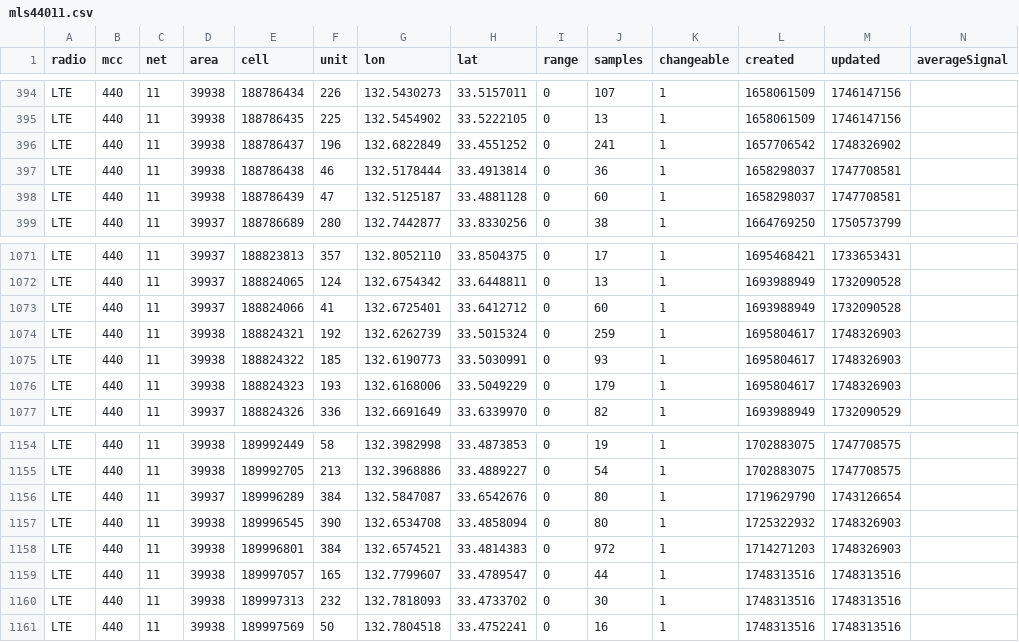
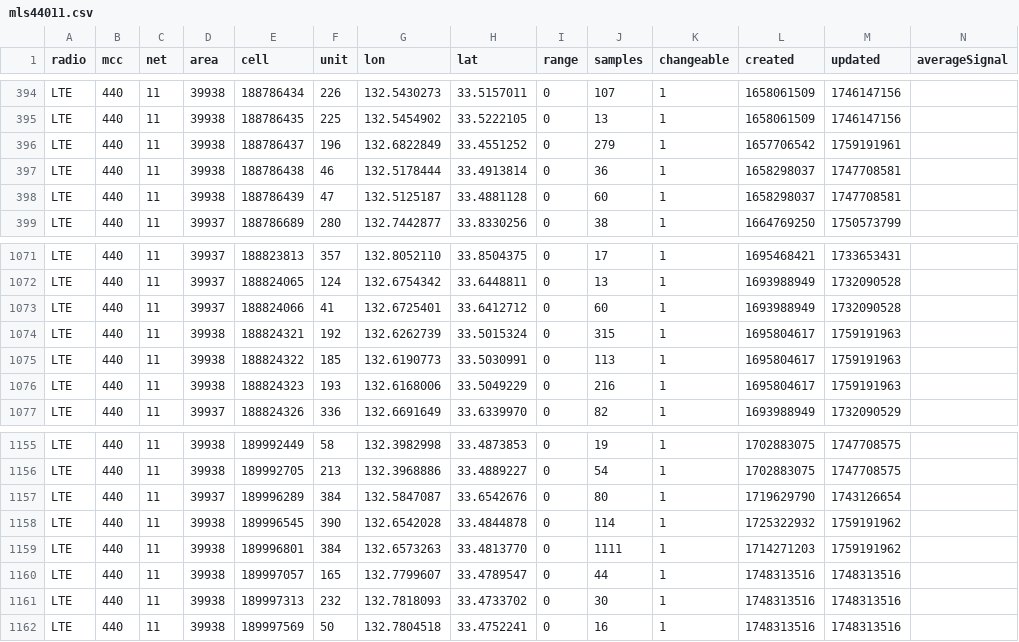
Before and after one commit to raku10ehime/kmz, a CSV file: mls44011.csv, drawn as a sheet; only a part is shown, gaps mark what is left out; the diff covers the shown part only.

```diff
--- a/mls44011.csv
+++ b/mls44011.csv
@@ -395,3 +395,3 @@ LTE,440,11,39938,188786434,226,132.5430273,33.5157011,0,107,1,1658061509,1746147
 LTE,440,11,39938,188786435,225,132.5454902,33.5222105,0,13,1,1658061509,1746147156,
-LTE,440,11,39938,188786437,196,132.6822849,33.4551252,0,241,1,1657706542,1748326902,
+LTE,440,11,39938,188786437,196,132.6822849,33.4551252,0,279,1,1657706542,1759191961,
 LTE,440,11,39938,188786438,46,132.5178444,33.4913814,0,36,1,1658298037,1747708581,
@@ -1073,5 +1073,5 @@ LTE,440,11,39937,188824065,124,132.6754342,33.6448811,0,13,1,1693988949,17320905
 LTE,440,11,39937,188824066,41,132.6725401,33.6412712,0,60,1,1693988949,1732090528,
-LTE,440,11,39938,188824321,192,132.6262739,33.5015324,0,259,1,1695804617,1748326903,
-LTE,440,11,39938,188824322,185,132.6190773,33.5030991,0,93,1,1695804617,1748326903,
-LTE,440,11,39938,188824323,193,132.6168006,33.5049229,0,179,1,1695804617,1748326903,
+LTE,440,11,39938,188824321,192,132.6262739,33.5015324,0,315,1,1695804617,1759191963,
+LTE,440,11,39938,188824322,185,132.6190773,33.5030991,0,113,1,1695804617,1759191963,
+LTE,440,11,39938,188824323,193,132.6168006,33.5049229,0,216,1,1695804617,1759191963,
 LTE,440,11,39937,188824326,336,132.6691649,33.6339970,0,82,1,1693988949,1732090529,
@@ -1156,4 +1157,4 @@ LTE,440,11,39938,189992705,213,132.3968886,33.4889227,0,54,1,1702883075,17477085
 LTE,440,11,39937,189996289,384,132.5847087,33.6542676,0,80,1,1719629790,1743126654,
-LTE,440,11,39938,189996545,390,132.6534708,33.4858094,0,80,1,1725322932,1748326903,
-LTE,440,11,39938,189996801,384,132.6574521,33.4814383,0,972,1,1714271203,1748326903,
+LTE,440,11,39938,189996545,390,132.6542028,33.4844878,0,114,1,1725322932,1759191962,
+LTE,440,11,39938,189996801,384,132.6573263,33.4813770,0,1111,1,1714271203,1759191962,
 LTE,440,11,39938,189997057,165,132.7799607,33.4789547,0,44,1,1748313516,1748313516,
```
Also changed, not shown: 2 added rows and 19 edited cells elsewhere in this file, 2 other files.
